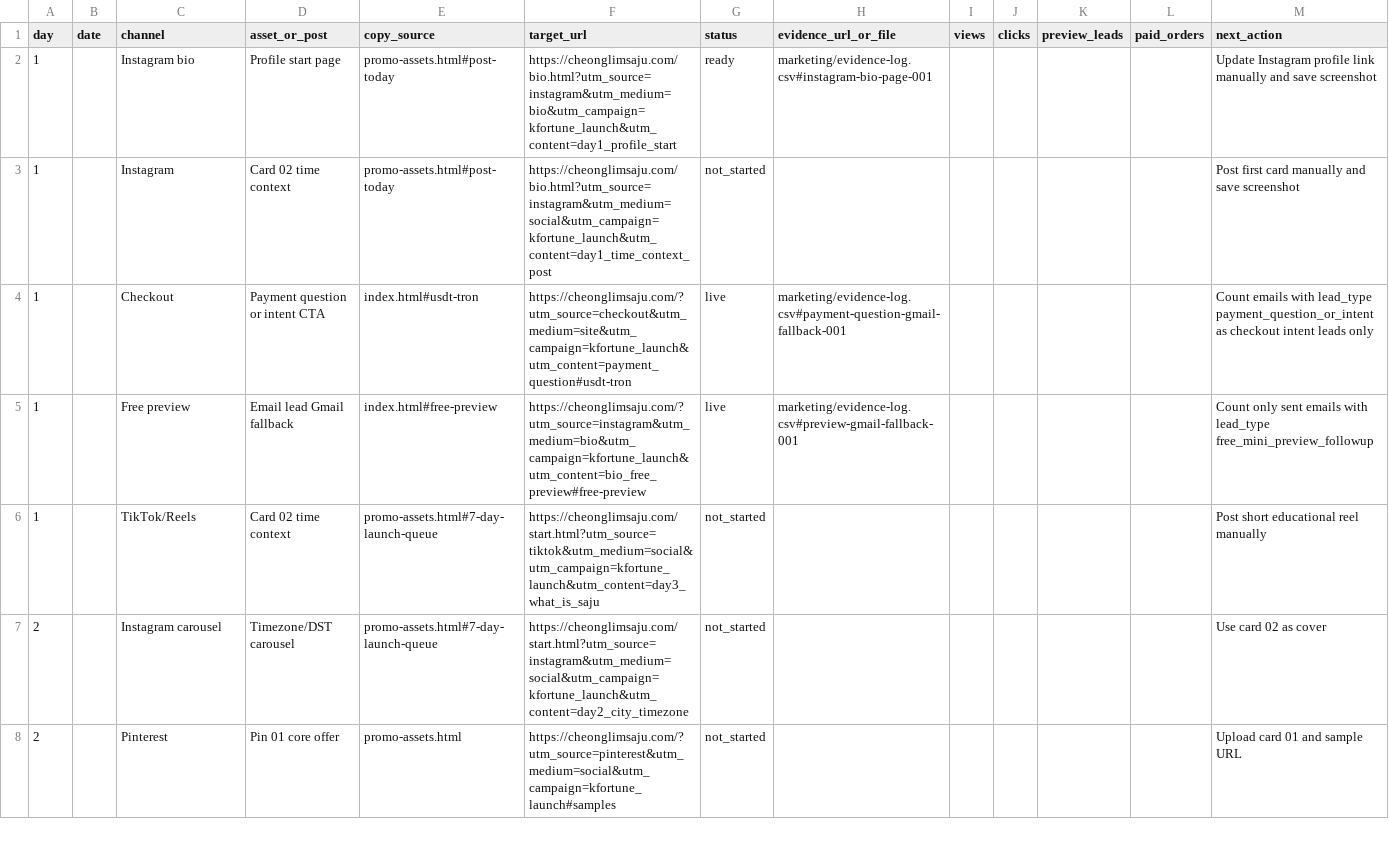
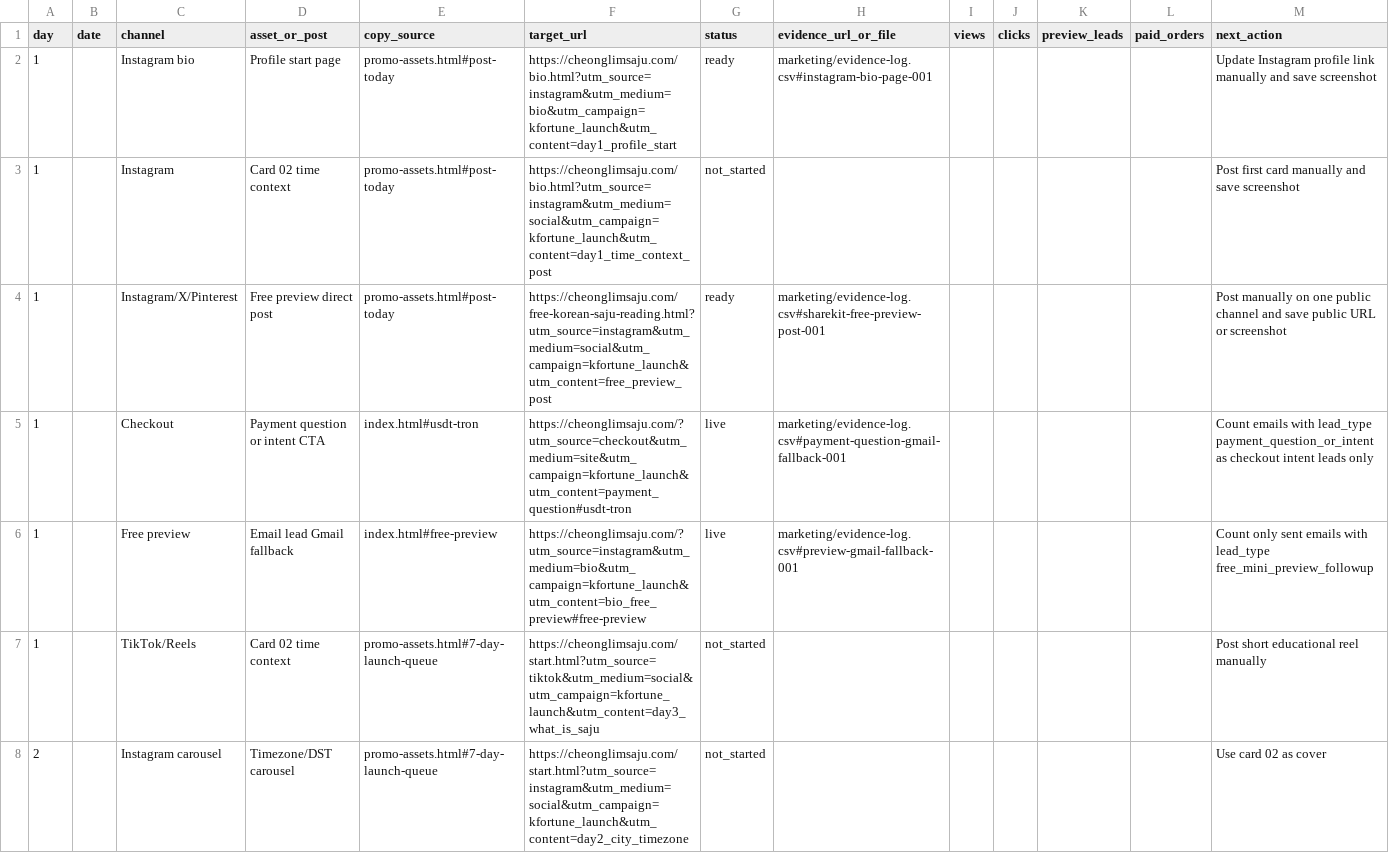
Before and after one commit to holly-sheep/cheonglim-saem-saju, a CSV file: marketing/campaign-tracker.csv, drawn as a sheet; only a part is shown; the shorter side is filled out with more unchanged rows; the diff names each change by its address in the sheet, - before the commit and + after, or states it on an @@ line.

Commit message:
Point share kit to free preview page

```diff
--- a/marketing/campaign-tracker.csv
+++ b/marketing/campaign-tracker.csv
+row 4: 1 |  | Instagram/X/Pinterest | Free preview direct post | promo-assets.html#post-today | https://cheonglimsaju.com/free-korean-saju-reading.html?utm_source=instagram&utm_medium=social&utm_campaign=kfortune_launch&utm_content=free_preview_post | ready | marketing/evidence-log.csv#sharekit-free-preview-post-001 |  |  |  |  | Post manually on one public channel and save public URL or screenshot
```
Also changed, not shown: marketing/evidence-log.csv, 1 other file.
